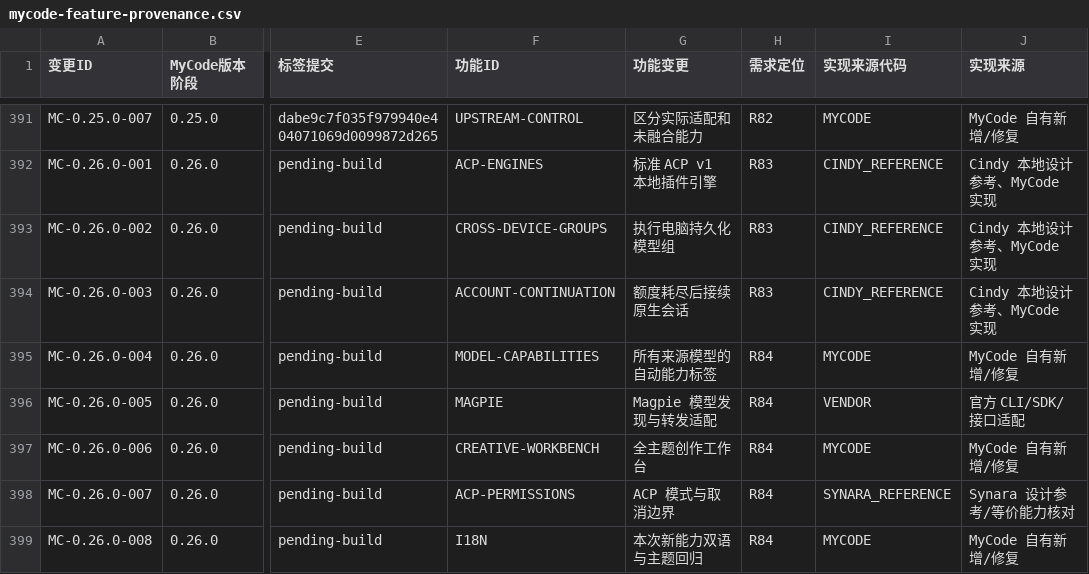
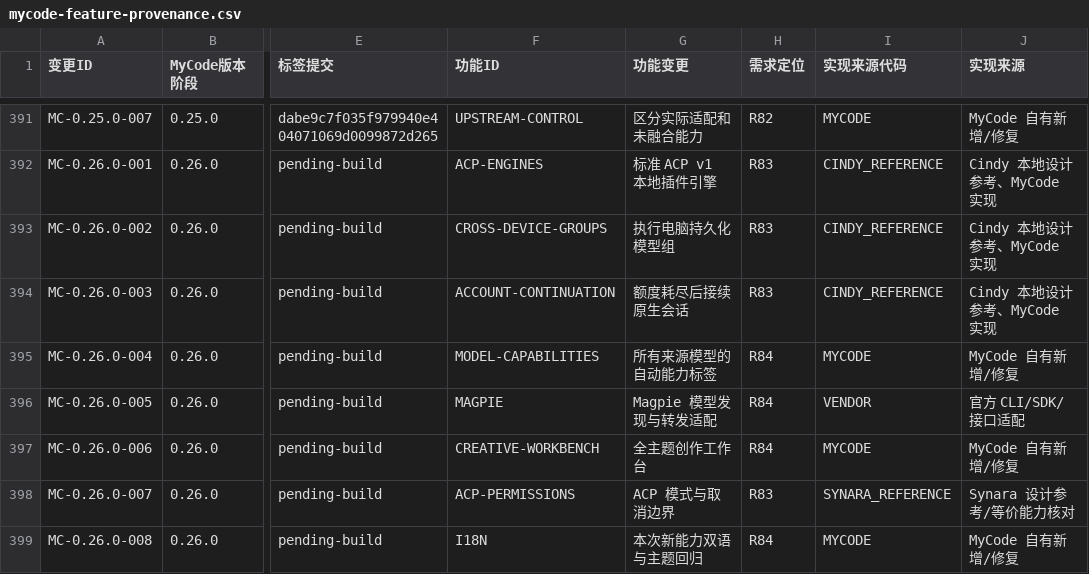
Before and after one commit to dcxa521gi/MyCode-Pro, a CSV file: docs/mycode-feature-provenance.csv, drawn as a sheet; only a part is shown, gaps mark what is left out; the diff names each change by its address in the sheet, - before the commit and + after, or states it on an @@ line.

```diff
--- a/docs/mycode-feature-provenance.csv
+++ b/docs/mycode-feature-provenance.csv
-H398 (需求定位): R84
+H398 (需求定位): R83
```
Also changed, not shown: 5 other files.
